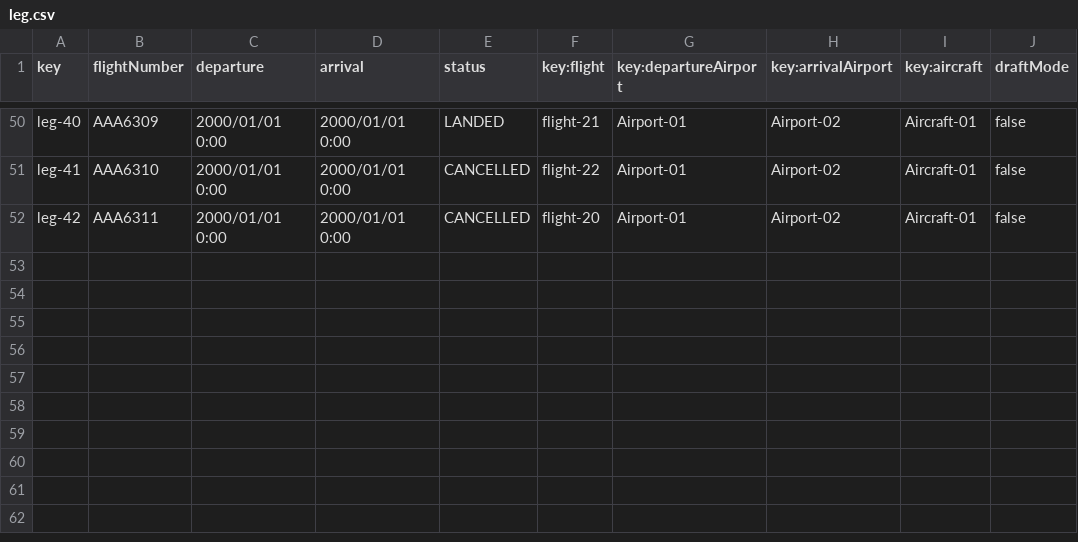
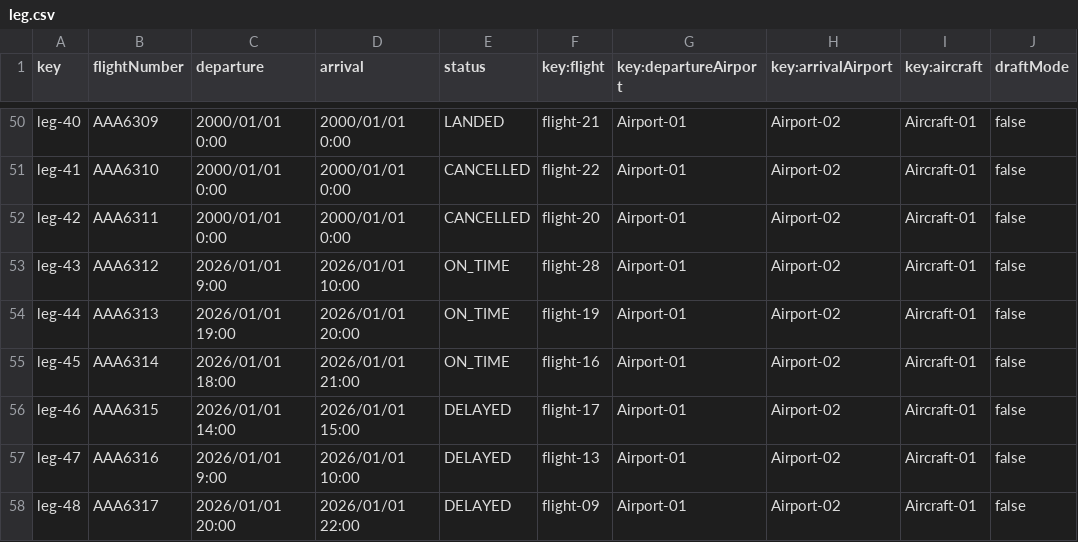
Before and after one commit to DP2-C1-049/D04, a CSV file: src/main/resources/WEB-INF/data/sample/leg.csv, drawn as a sheet; only a part is shown, gaps mark what is left out; the diff names each change by its address in the sheet, - before the commit and + after, or states it on an @@ line.

Commit message:
mas extrac cases leg csv

```diff
--- a/src/main/resources/WEB-INF/data/sample/leg.csv
+++ b/src/main/resources/WEB-INF/data/sample/leg.csv
+row 53: leg-43 | AAA6312 | 2026/01/01 9:00 | 2026/01/01 10:00 | ON_TIME | flight-28 | Airport-01 | Airport-02 | Aircraft-01 | false
+row 54: leg-44 | AAA6313 | 2026/01/01 19:00 | 2026/01/01 20:00 | ON_TIME | flight-19 | Airport-01 | Airport-02 | Aircraft-01 | false
+row 55: leg-45 | AAA6314 | 2026/01/01 18:00 | 2026/01/01 21:00 | ON_TIME | flight-16 | Airport-01 | Airport-02 | Aircraft-01 | false
+row 56: leg-46 | AAA6315 | 2026/01/01 14:00 | 2026/01/01 15:00 | DELAYED | flight-17 | Airport-01 | Airport-02 | Aircraft-01 | false
+row 57: leg-47 | AAA6316 | 2026/01/01 9:00 | 2026/01/01 10:00 | DELAYED | flight-13 | Airport-01 | Airport-02 | Aircraft-01 | false
+row 58: leg-48 | AAA6317 | 2026/01/01 20:00 | 2026/01/01 22:00 | DELAYED | flight-09 | Airport-01 | Airport-02 | Aircraft-01 | false
```
